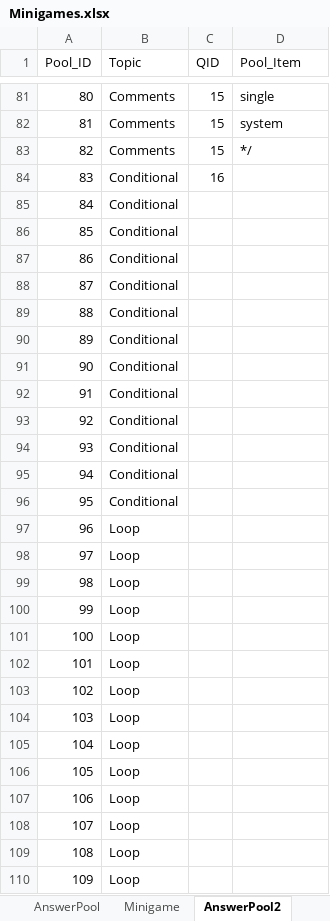
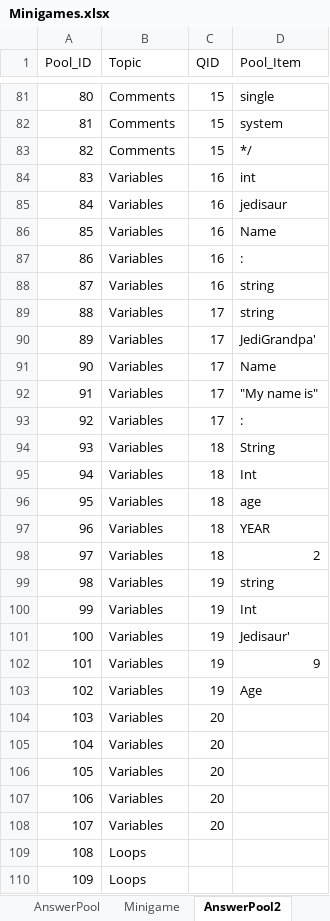
Before and after one commit to fernandezaaron/CodexLearning, an Excel workbook: assets/excel/Minigames.xlsx, sheet AnswerPool2, drawn as a sheet; only a part is shown, gaps mark what is left out; values as stored, in another font and other column widths than the file's, no borders; the diff covers the shown part only; the diff names each change by its address in the sheet, - before the commit and + after, or states it on an @@ line.

```diff
--- a/assets/excel/Minigames.xlsx (sheet AnswerPool2)
+++ b/assets/excel/Minigames.xlsx (sheet AnswerPool2)
-B84:B96 (Topic): Conditional
+B84:B96 (Topic): Variables
-D84 (Pool_Item): (empty)
+D84 (Pool_Item): int
-C85:C88 (QID): (empty)
+C85:C88 (QID): 16
-D85 (Pool_Item): (empty)
+D85 (Pool_Item): jedisaur
-D86 (Pool_Item): (empty)
+D86 (Pool_Item): Name
-D87 (Pool_Item): (empty)
+D87 (Pool_Item): :
-D88:D89 (Pool_Item): (empty)
+D88:D89 (Pool_Item): string
-C89:C93 (QID): (empty)
+C89:C93 (QID): 17
-D90 (Pool_Item): (empty)
+D90 (Pool_Item): JediGrandpa'
-D91 (Pool_Item): (empty)
+D91 (Pool_Item): Name
-D92 (Pool_Item): (empty)
+D92 (Pool_Item): "My name is"
-D93 (Pool_Item): (empty)
+D93 (Pool_Item): :
-C94:C98 (QID): (empty)
+C94:C98 (QID): 18
-D94 (Pool_Item): (empty)
+D94 (Pool_Item): String
-D95 (Pool_Item): (empty)
+D95 (Pool_Item): Int
-D96 (Pool_Item): (empty)
+D96 (Pool_Item): age
-B97:B108 (Topic): Loop
+B97:B108 (Topic): Variables
-D97 (Pool_Item): (empty)
+D97 (Pool_Item): YEAR
-D98 (Pool_Item): (empty)
+D98 (Pool_Item): 2
-C99:C103 (QID): (empty)
+C99:C103 (QID): 19
-D99 (Pool_Item): (empty)
+D99 (Pool_Item): string
-D100 (Pool_Item): (empty)
+D100 (Pool_Item): Int
-D101 (Pool_Item): (empty)
+D101 (Pool_Item): Jedisaur'
-D102 (Pool_Item): (empty)
+D102 (Pool_Item): 9
-D103 (Pool_Item): (empty)
+D103 (Pool_Item): Age
-C104:C108 (QID): (empty)
+C104:C108 (QID): 20
-B109:B110 (Topic): Loop
+B109:B110 (Topic): Loops
```
Also changed, not shown: 34 edited cells elsewhere in this sheet, sheet Minigame, 2 other files.
